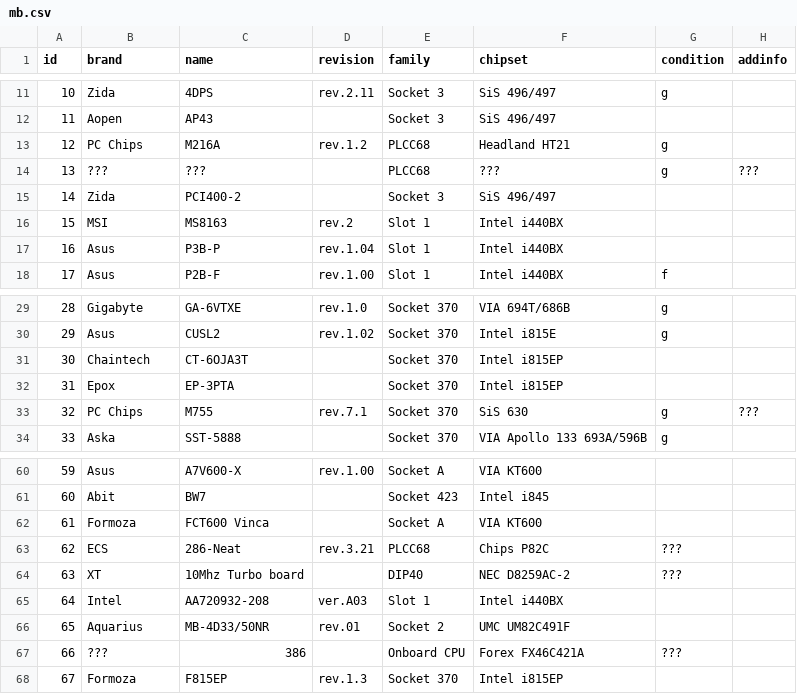
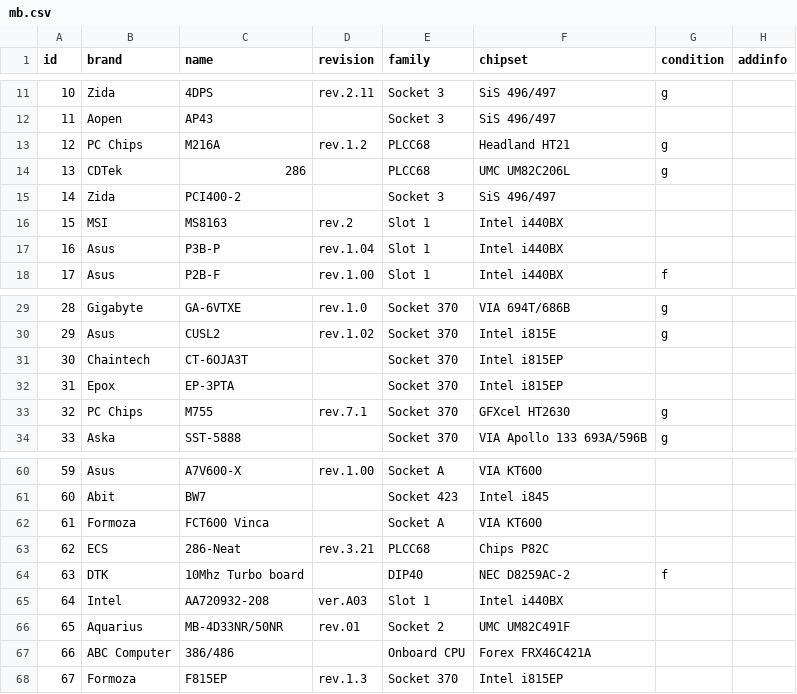
Before and after one commit to nick-ilin/processor-museum, a CSV file: csv/mb.csv, drawn as a sheet; only a part is shown, gaps mark what is left out.

```diff
--- a/csv/mb.csv
+++ b/csv/mb.csv
@@ -13,3 +13,3 @@ id;brand;name;revision;family;chipset;condition;addinfo
 12;PC Chips;M216A;rev.1.2;PLCC68;Headland HT21;g;
-13;???;???;;PLCC68;???;g;???
+13;CDTek;286;;PLCC68;UMC UM82C206L;g;
 14;Zida;PCI400-2;;Socket 3;SiS 496/497;;
@@ -32,3 +32,3 @@ id;brand;name;revision;family;chipset;condition;addinfo
 31;Epox;EP-3PTA;;Socket 370;Intel i815EP;;
-32;PC Chips;M755;rev.7.1;Socket 370;SiS 630;g;???
+32;PC Chips;M755;rev.7.1;Socket 370;GFXcel HT2630;g;
 33;Aska;SST-5888;;Socket 370;VIA Apollo 133 693A/596B;g;
@@ -62,7 +62,7 @@ id;brand;name;revision;family;chipset;condition;addinfo
 61;Formoza;FCT600 Vinca;;Socket A;VIA KT600;;
-62;ECS;286-Neat;rev.3.21;PLCC68;Chips P82C;???;
-63;XT;10Mhz Turbo board;;DIP40;NEC D8259AC-2;???;
+62;ECS;286-Neat;rev.3.21;PLCC68;Chips P82C;;
+63;DTK;10Mhz Turbo board;;DIP40;NEC D8259AC-2;f;
 64;Intel;AA720932-208;ver.A03;Slot 1;Intel i440BX;;
-65;Aquarius;MB-4D33/50NR;rev.01;Socket 2;UMC UM82C491F;;
-66;???;386;;Onboard CPU;Forex FX46C421A;???;
+65;Aquarius;MB-4D33NR/50NR;rev.01;Socket 2;UMC UM82C491F;;
+66;ABC Computer;386/486;;Onboard CPU;Forex FRX46C421A;;
 67;Formoza;F815EP;rev.1.3;Socket 370;Intel i815EP;;
```
Also changed, not shown: csv/gpu.csv.
